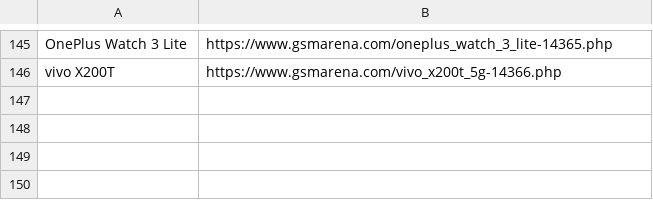
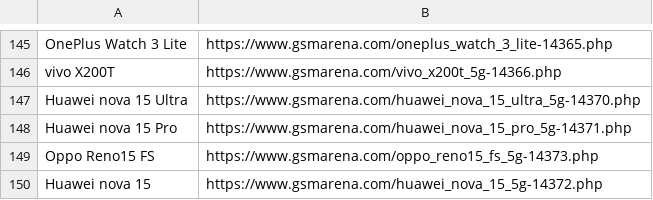
Before and after one commit to fahim12064/zuzu_notice_BOT, a CSV file: scraped_devices.csv, drawn as a sheet; only a part is shown, gaps mark what is left out.

```diff
--- a/scraped_devices.csv
+++ b/scraped_devices.csv
@@ -146 +146,5 @@ OnePlus Watch 3 Lite,https://www.gsmarena.com/oneplus_watch_3_lite-14365.php
 vivo X200T,https://www.gsmarena.com/vivo_x200t_5g-14366.php
+Huawei nova 15 Ultra,https://www.gsmarena.com/huawei_nova_15_ultra_5g-14370.php
+Huawei nova 15 Pro,https://www.gsmarena.com/huawei_nova_15_pro_5g-14371.php
+Oppo Reno15 FS,https://www.gsmarena.com/oppo_reno15_fs_5g-14373.php
+Huawei nova 15,https://www.gsmarena.com/huawei_nova_15_5g-14372.php
```
Also changed, not shown: 12 other files.
